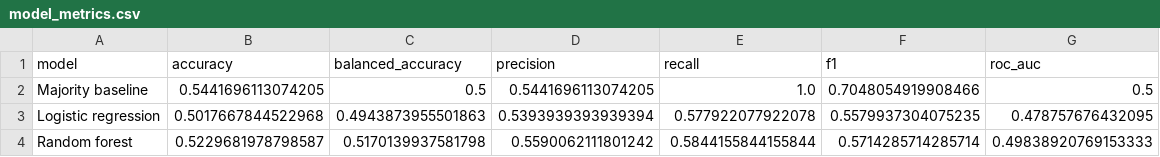
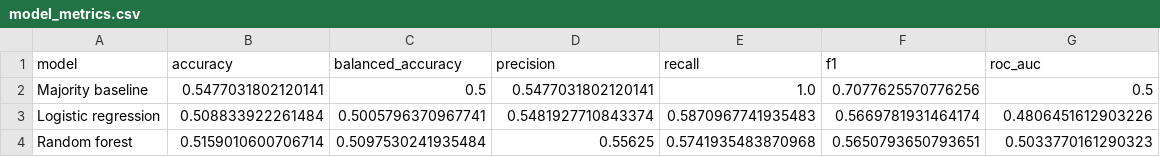
Before and after one commit to tienhanprab/PhD_SUT_ENG552209_BigDataAnalytics, a CSV file: qqq-market-insight/outputs/tables/model_metrics.csv, drawn as a sheet.

```diff
--- a/qqq-market-insight/outputs/tables/model_metrics.csv
+++ b/qqq-market-insight/outputs/tables/model_metrics.csv
@@ -1,4 +1,4 @@
 model,accuracy,balanced_accuracy,precision,recall,f1,roc_auc
-Majority baseline,0.5441696113074205,0.5,0.5441696113074205,1.0,0.7048054919908466,0.5
-Logistic regression,0.5017667844522968,0.4943873955501863,0.5393939393939394,0.577922077922078,0.5579937304075235,0.478757676432095
-Random forest,0.5229681978798587,0.5170139937581798,0.5590062111801242,0.5844155844155844,0.5714285714285714,0.49838920769153333
+Majority baseline,0.5477031802120141,0.5,0.5477031802120141,1.0,0.7077625570776256,0.5
+Logistic regression,0.508833922261484,0.5005796370967741,0.5481927710843374,0.5870967741935483,0.5669781931464174,0.4806451612903226
+Random forest,0.5159010600706714,0.5097530241935484,0.55625,0.5741935483870968,0.5650793650793651,0.5033770161290323
```
Also changed, not shown: qqq-market-insight/outputs/tables/permutation_importance.csv, qqq-market-insight/outputs/tables/test_predictions.csv, 18 other files.
